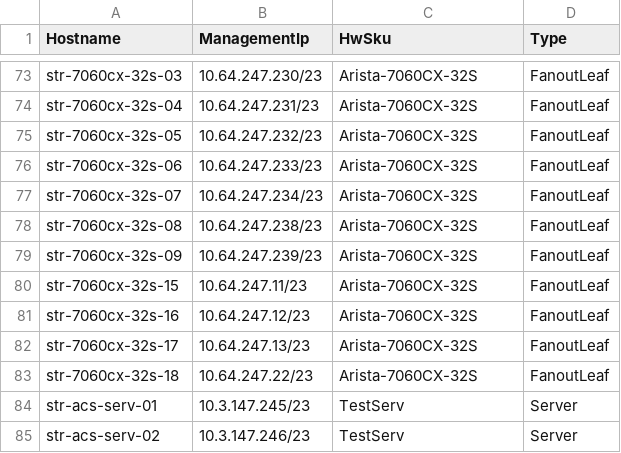
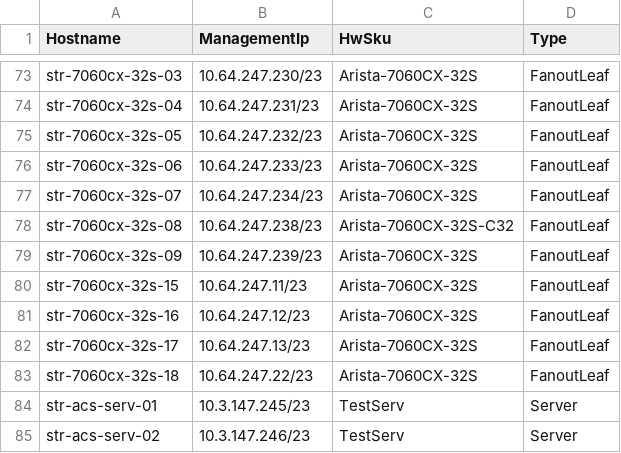
Before and after one commit to neethajohn/sonic-mgmt, a CSV file: ansible/files/sonic_str_devices.csv, drawn as a sheet; only a part is shown, gaps mark what is left out.

Commit message:
Merged PR 705889: adding str-7060cs-32s-08 as sonic fanout
adding str-7060cs-32s-08 as sonic fanout

```diff
--- a/ansible/files/sonic_str_devices.csv
+++ b/ansible/files/sonic_str_devices.csv
@@ -77,3 +77,3 @@ str-7060cx-32s-06,10.64.247.233/23,Arista-7060CX-32S,FanoutLeaf
 str-7060cx-32s-07,10.64.247.234/23,Arista-7060CX-32S,FanoutLeaf
-str-7060cx-32s-08,10.64.247.238/23,Arista-7060CX-32S,FanoutLeaf
+str-7060cx-32s-08,10.64.247.238/23,Arista-7060CX-32S-C32,FanoutLeaf
 str-7060cx-32s-09,10.64.247.239/23,Arista-7060CX-32S,FanoutLeaf
```
Also changed, not shown: 2 other files.
